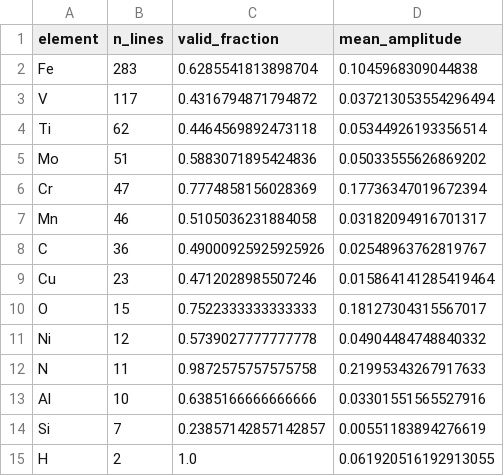
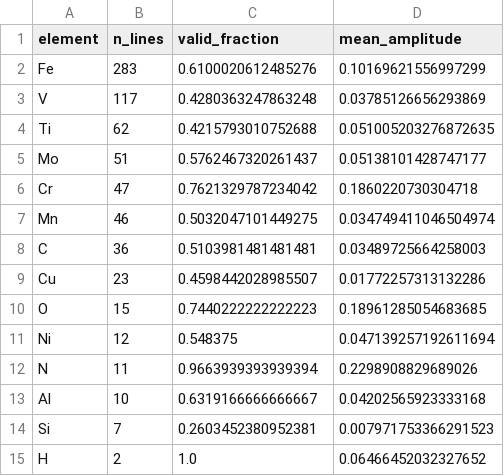
Before and after one commit to Daveboarder/Beijing2026_contest, a CSV file: results/metrics/token_diagnostics.csv, drawn as a sheet.

```diff
--- a/results/metrics/token_diagnostics.csv
+++ b/results/metrics/token_diagnostics.csv
@@ -1,15 +1,15 @@
 element,n_lines,valid_fraction,mean_amplitude
-Fe,283,0.6285541813898704,0.1045968309044838
-V,117,0.4316794871794872,0.037213053554296494
-Ti,62,0.4464569892473118,0.05344926193356514
-Mo,51,0.5883071895424836,0.05033555626869202
-Cr,47,0.7774858156028369,0.17736347019672394
-Mn,46,0.5105036231884058,0.03182094916701317
-C,36,0.49000925925925926,0.02548963762819767
-Cu,23,0.4712028985507246,0.015864141285419464
-O,15,0.7522333333333333,0.18127304315567017
-Ni,12,0.5739027777777778,0.04904484748840332
-N,11,0.9872575757575758,0.21995343267917633
-Al,10,0.6385166666666666,0.03301551565527916
-Si,7,0.23857142857142857,0.00551183894276619
-H,2,1.0,0.061920516192913055
+Fe,283,0.6100020612485276,0.10169621556997299
+V,117,0.4280363247863248,0.03785126656293869
+Ti,62,0.4215793010752688,0.051005203276872635
+Mo,51,0.5762467320261437,0.05138101428747177
+Cr,47,0.7621329787234042,0.1860220730304718
+Mn,46,0.5032047101449275,0.034749411046504974
+C,36,0.5103981481481481,0.03489725664258003
+Cu,23,0.4598442028985507,0.01772257313132286
+O,15,0.7440222222222223,0.18961285054683685
+Ni,12,0.548375,0.047139257192611694
+N,11,0.9663939393939394,0.2298908829689026
+Al,10,0.6319166666666667,0.04202565923333168
+Si,7,0.2603452380952381,0.007971753366291523
+H,2,1.0,0.06466452032327652
```
Also changed, not shown: 39 other files.
